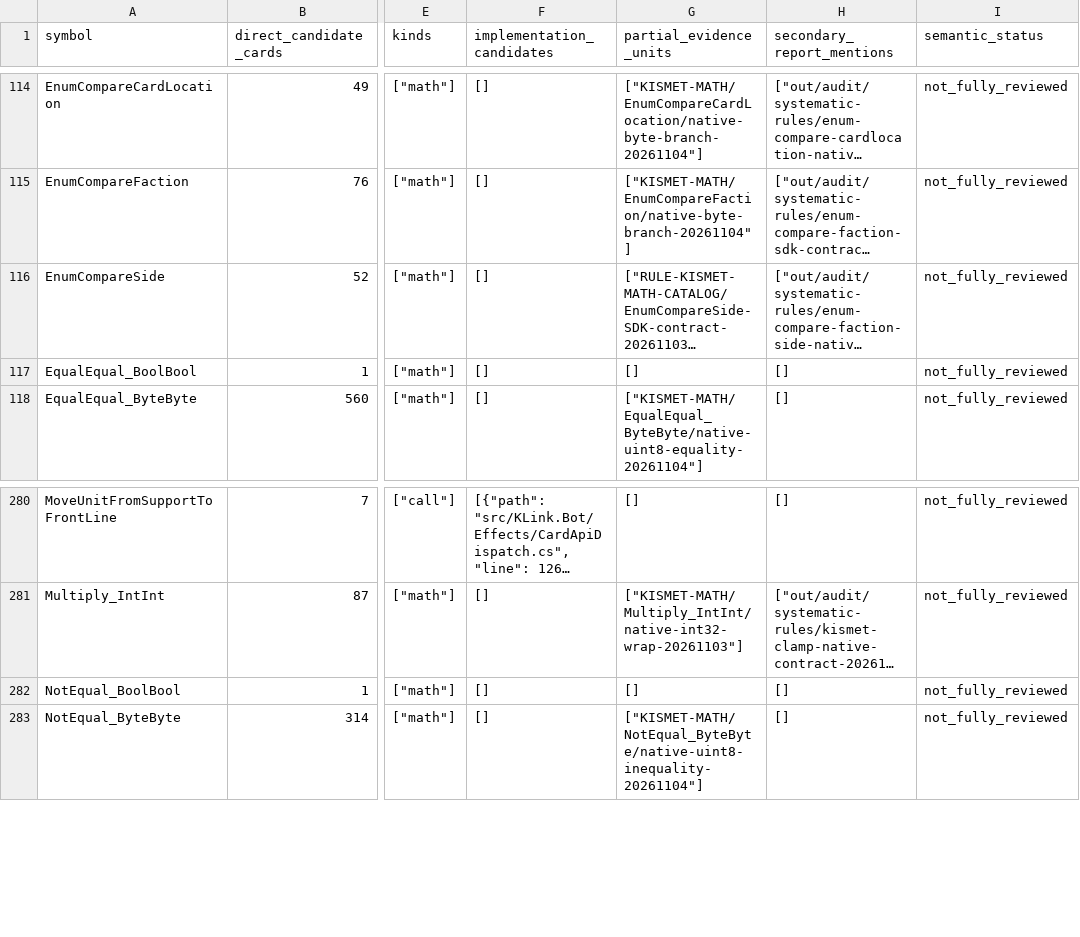
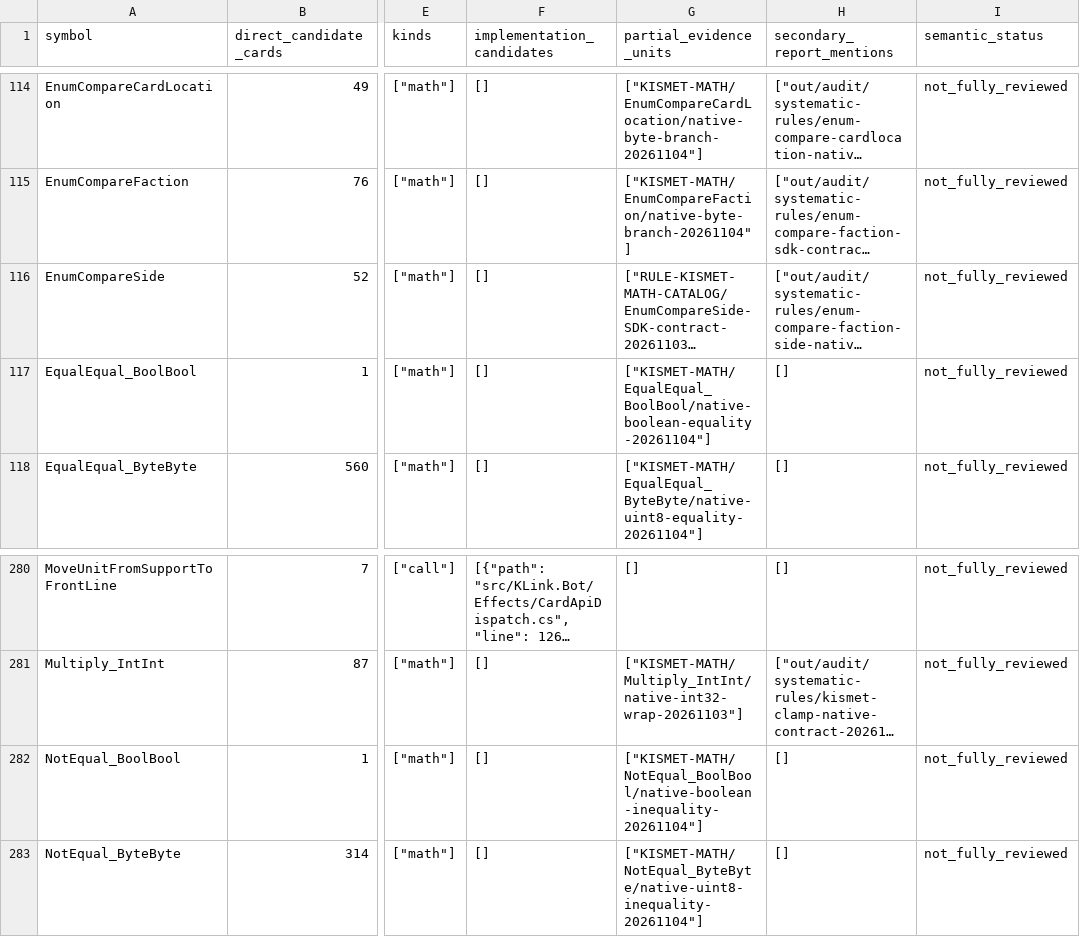
Before and after one commit to Xuewu-awa/KLink-bot, a TSV file: out/audit/coverage-matrix/dependencies.tsv, drawn as a sheet; only a part is shown, gaps mark what is left out; long unchanged cells end in …; the diff names each change by its address in the sheet, - before the commit and + after, or states it on an @@ line.

```diff
--- a/out/audit/coverage-matrix/dependencies.tsv
+++ b/out/audit/coverage-matrix/dependencies.tsv
-G117 (partial_evidence_units): []
+G117 (partial_evidence_units): ["KISMET-MATH/EqualEqual_BoolBool/native-boolean-equality-20261104"]
-G282 (partial_evidence_units): []
+G282 (partial_evidence_units): ["KISMET-MATH/NotEqual_BoolBool/native-boolean-inequality-20261104"]
```
Also changed, not shown: out/audit/coverage-matrix/cards.tsv, out/audit/coverage-matrix/reports.tsv, 18 other files.
